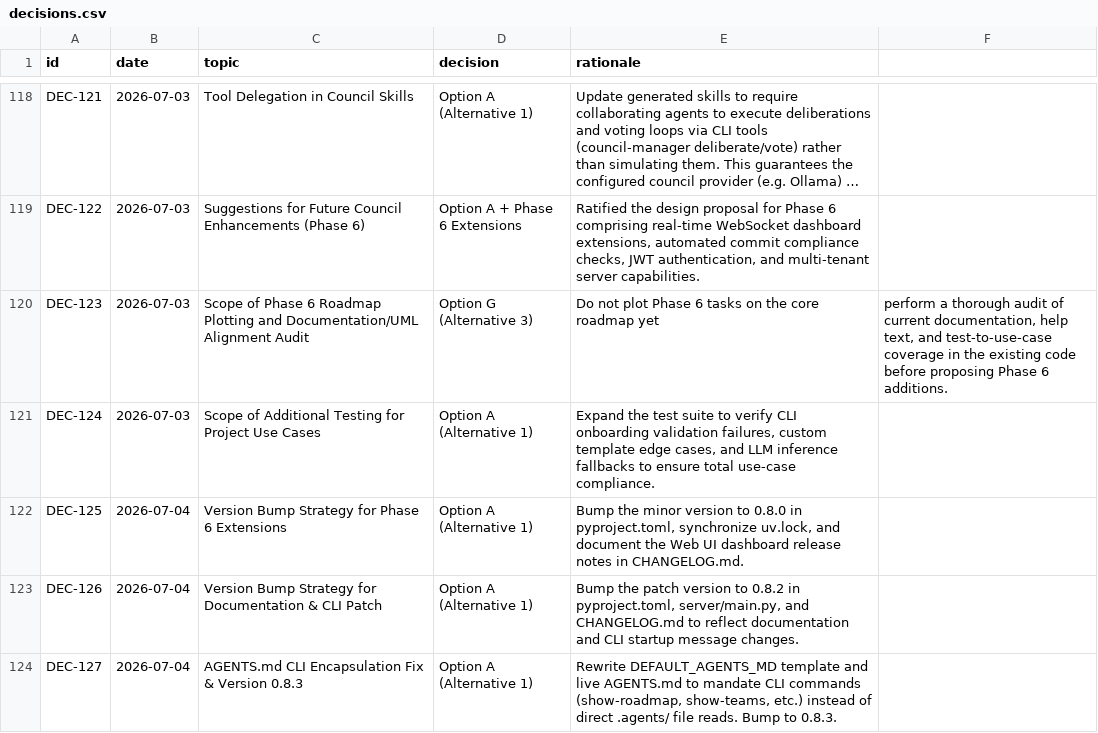
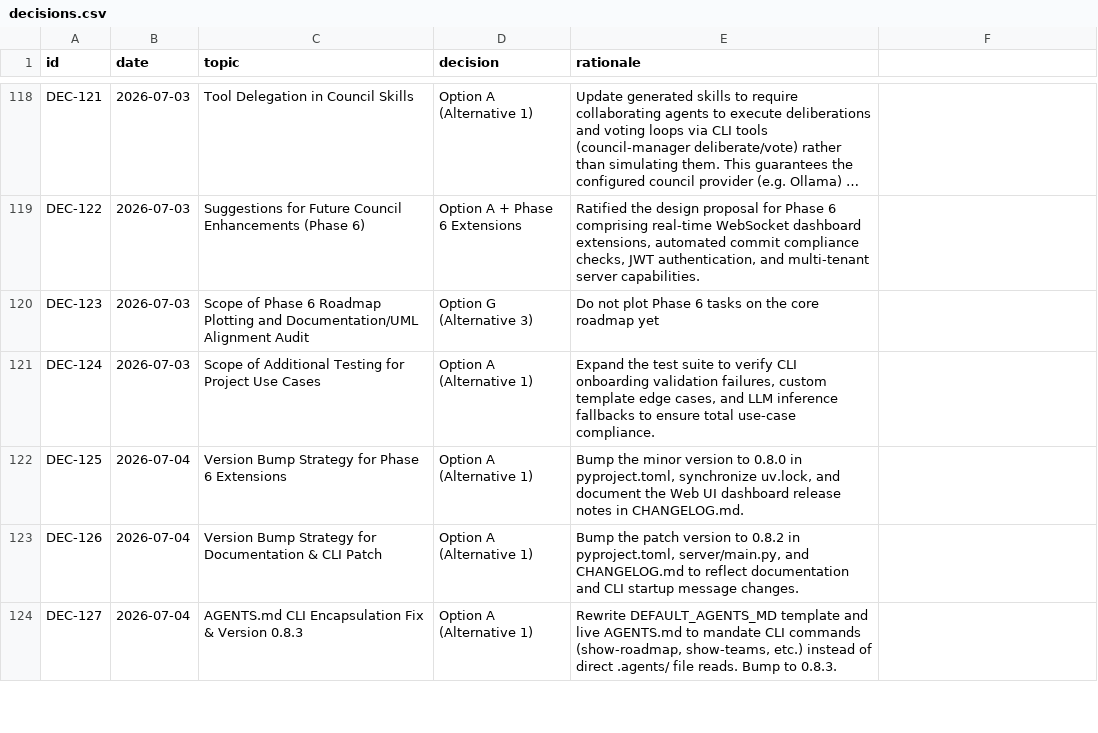
Before and after one commit to suli-g/council-manager, a CSV file: .agents/decisions.csv, drawn as a sheet; only a part is shown, gaps mark what is left out; long unchanged cells end in …; the diff covers the shown part only; the diff names each change by its address in the sheet, - before the commit and + after, or states it on an @@ line.

```diff
--- a/.agents/decisions.csv
+++ b/.agents/decisions.csv
-F120: perform a thorough audit of current documentation, help text, and test-to-use-case coverage in the existing code before proposing Phase 6 additions.
+F120: (empty)
```
Also changed, not shown: 2 added rows and 3 edited cells elsewhere in this file, .agents/alternatives.csv, .agents/audits.csv, 2 other files.
